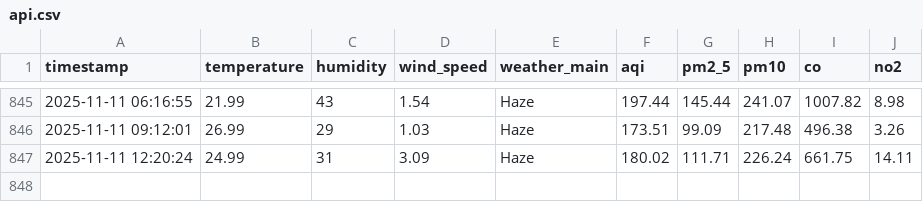
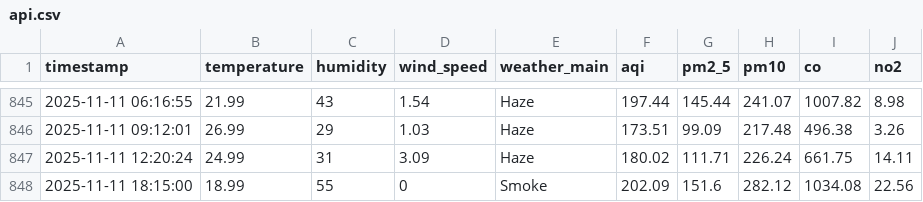
Before and after one commit to HibaAmin12/aqi-data-logger, a CSV file: api.csv, drawn as a sheet; only a part is shown, gaps mark what is left out.

```diff
--- a/api.csv
+++ b/api.csv
@@ -847 +847,2 @@ timestamp,temperature,humidity,wind_speed,weather_main,aqi,pm2_5,pm10,co,no2
 2025-11-11 12:20:24,24.99,31,3.09,Haze,180.02,111.71,226.24,661.75,14.11
+2025-11-11 18:15:00,18.99,55,0,Smoke,202.09,151.6,282.12,1034.08,22.56
```
